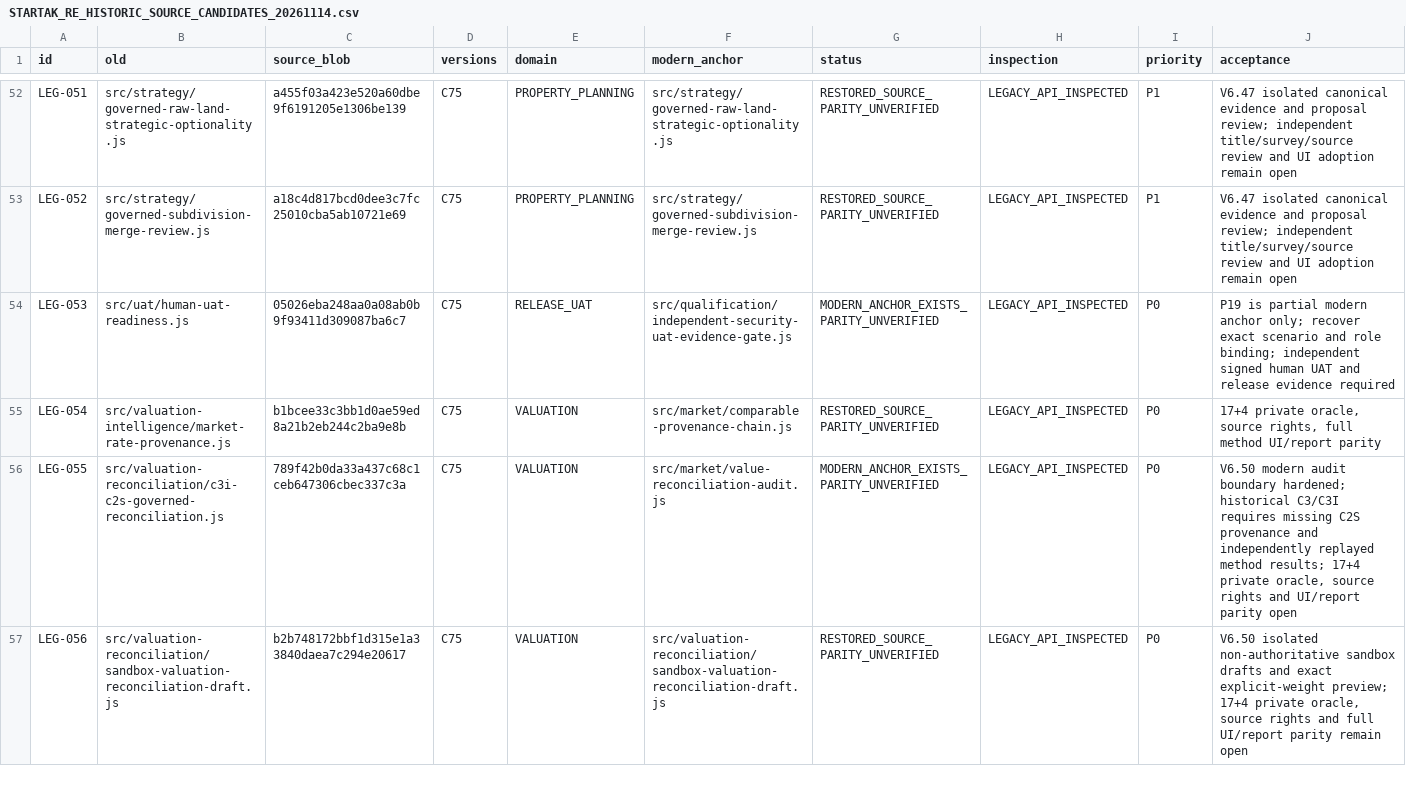
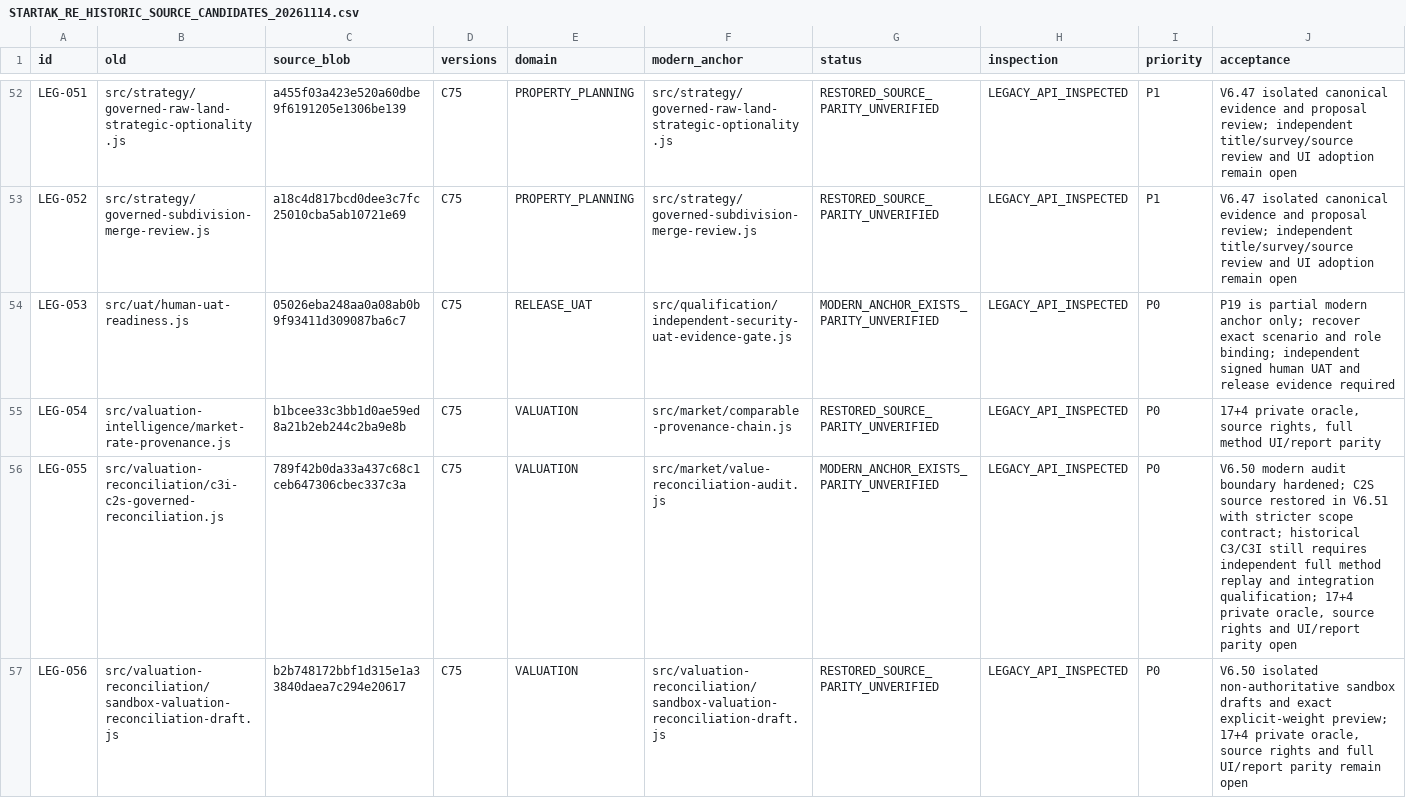
Before and after one commit to turkialeid2030/startak-real-estate, a CSV file: docs/recovery/STARTAK_RE_HISTORIC_SOURCE_CANDIDATES_20261114.csv, drawn as a sheet; only a part is shown, gaps mark what is left out; the diff covers the shown part only.

Commit message:
MASTER V6.51: accelerated scoped source provenance and registry hardening

```diff
--- a/docs/recovery/STARTAK_RE_HISTORIC_SOURCE_CANDIDATES_20261114.csv
+++ b/docs/recovery/STARTAK_RE_HISTORIC_SOURCE_CANDIDATES_20261114.csv
@@ -55,3 +55,3 @@ id,old,source_blob,versions,domain,modern_anchor,status,inspection,priority,acce
 "LEG-054","src/valuation-intelligence/market-rate-provenance.js","b1bcee33c3bb1d0ae59ed8a21b2eb244c2ba9e8b","C75","VALUATION","src/market/comparable-provenance-chain.js","RESTORED_SOURCE_PARITY_UNVERIFIED","LEGACY_API_INSPECTED","P0","17+4 private oracle, source rights, full method UI/report parity"
-"LEG-055","src/valuation-reconciliation/c3i-c2s-governed-reconciliation.js","789f42b0da33a437c68c1ceb647306cbec337c3a","C75","VALUATION","src/market/value-reconciliation-audit.js","MODERN_ANCHOR_EXISTS_PARITY_UNVERIFIED","LEGACY_API_INSPECTED","P0","V6.50 modern audit boundary hardened; historical C3/C3I requires missing C2S provenance and independently replayed method results; 17+4 private oracle, source rights and UI/report parity open"
+"LEG-055","src/valuation-reconciliation/c3i-c2s-governed-reconciliation.js","789f42b0da33a437c68c1ceb647306cbec337c3a","C75","VALUATION","src/market/value-reconciliation-audit.js","MODERN_ANCHOR_EXISTS_PARITY_UNVERIFIED","LEGACY_API_INSPECTED","P0","V6.50 modern audit boundary hardened; C2S source restored in V6.51 with stricter scope contract; historical C3/C3I still requires independent full method replay and integration qualification; 17+4 private oracle, source rights and UI/report parity open"
 "LEG-056","src/valuation-reconciliation/sandbox-valuation-reconciliation-draft.js","b2b748172bbf1d315e1a33840daea7c294e20617","C75","VALUATION","src/valuation-reconciliation/sandbox-valuation-reconciliation-draft.js","RESTORED_SOURCE_PARITY_UNVERIFIED","LEGACY_API_INSPECTED","P0","V6.50 isolated non-authoritative sandbox drafts and exact explicit-weight preview; 17+4 private oracle, source rights and full UI/report parity remain open"
```
Also changed, not shown: 4 edited cells elsewhere in this file, 11 other files.
